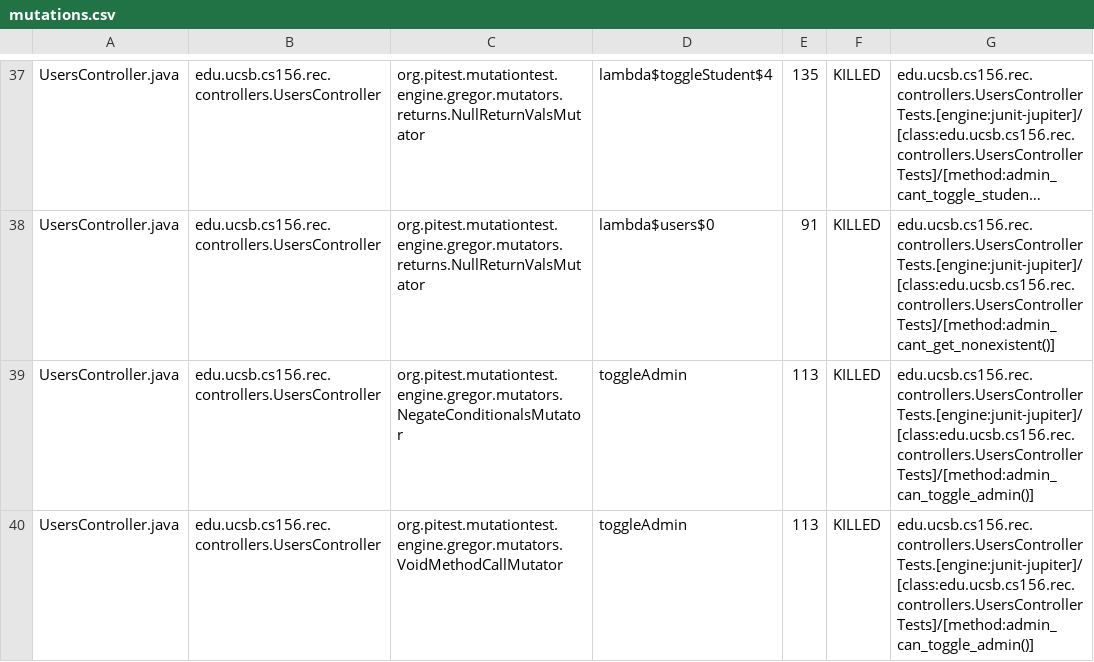
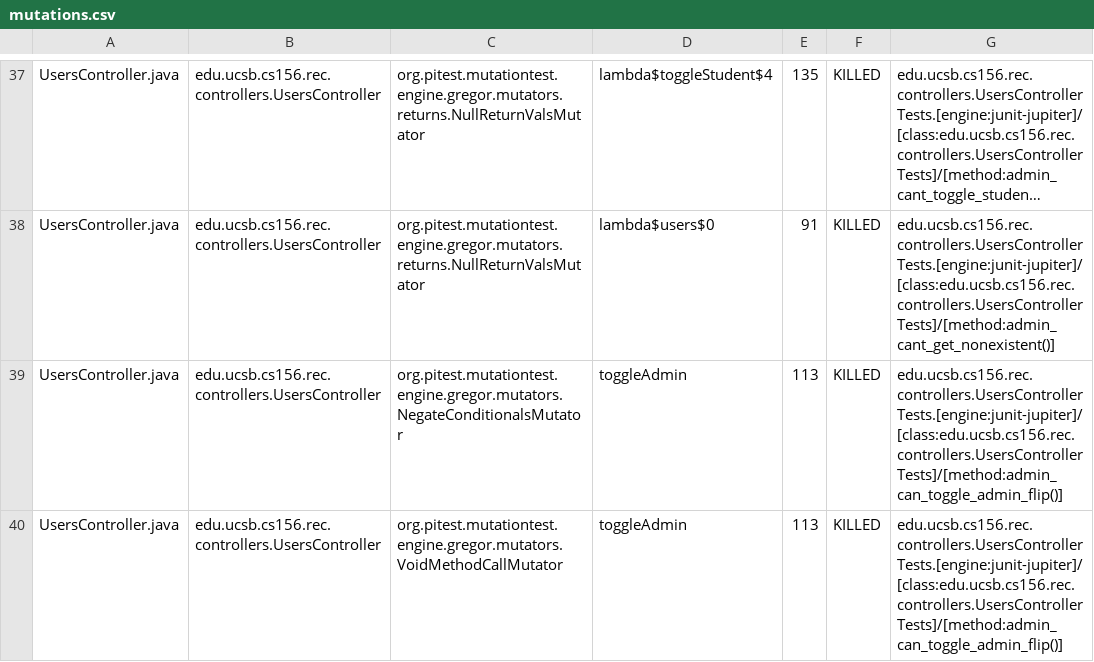
Before and after one commit to ucsb-cs156-s25/proj-rec-s25-14, a CSV file: pitest/mutations.csv, drawn as a sheet; only a part is shown, gaps mark what is left out; long unchanged cells end in …; the diff covers the shown part only; the diff names each change by its address in the sheet, - before the commit and + after, or states it on an @@ line.

Commit message:
Deploying to gh-pages from @ ucsb-cs156-s25/proj-rec-s25-14@65a7ede67540cea5871870ade0c334c618a02336 🚀

```diff
--- a/pitest/mutations.csv
+++ b/pitest/mutations.csv
-G39:G40: edu.ucsb.cs156.rec.controllers.UsersControllerTests.[engine:junit-jupiter]/[class:edu.ucsb.cs156.rec.controllers.UsersControllerTests]/[method:admin_can_toggle_admin()]
+G39:G40: edu.ucsb.cs156.rec.controllers.UsersControllerTests.[engine:junit-jupiter]/[class:edu.ucsb.cs156.rec.controllers.UsersControllerTests]/[method:admin_can_toggle_admin_flip()]
```
Also changed, not shown: 20 edited cells elsewhere in this file, 11 other files.
